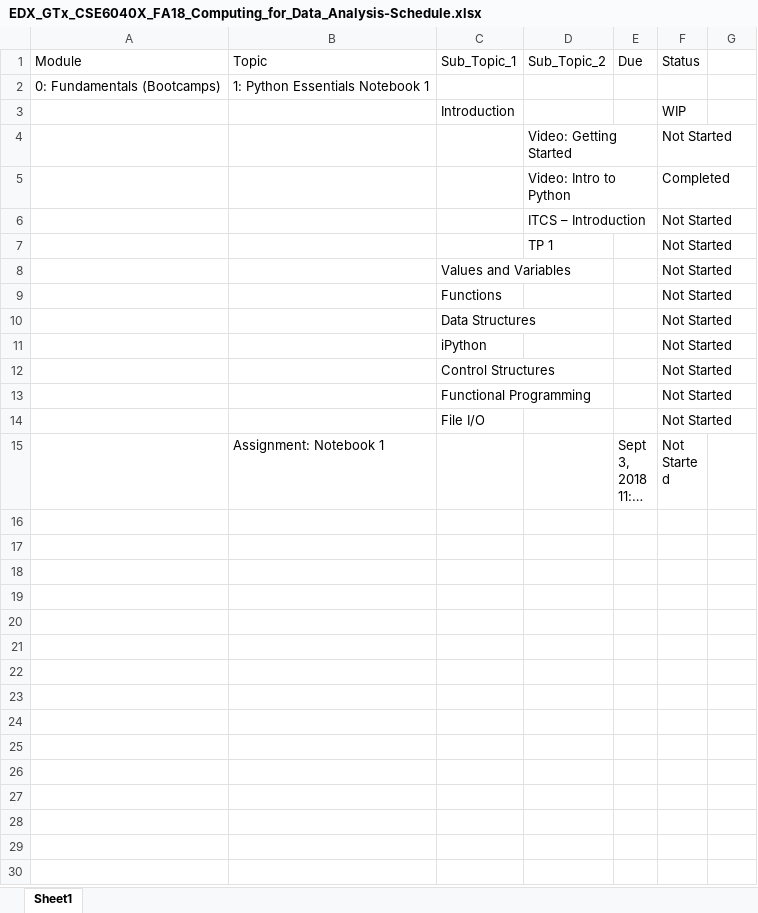
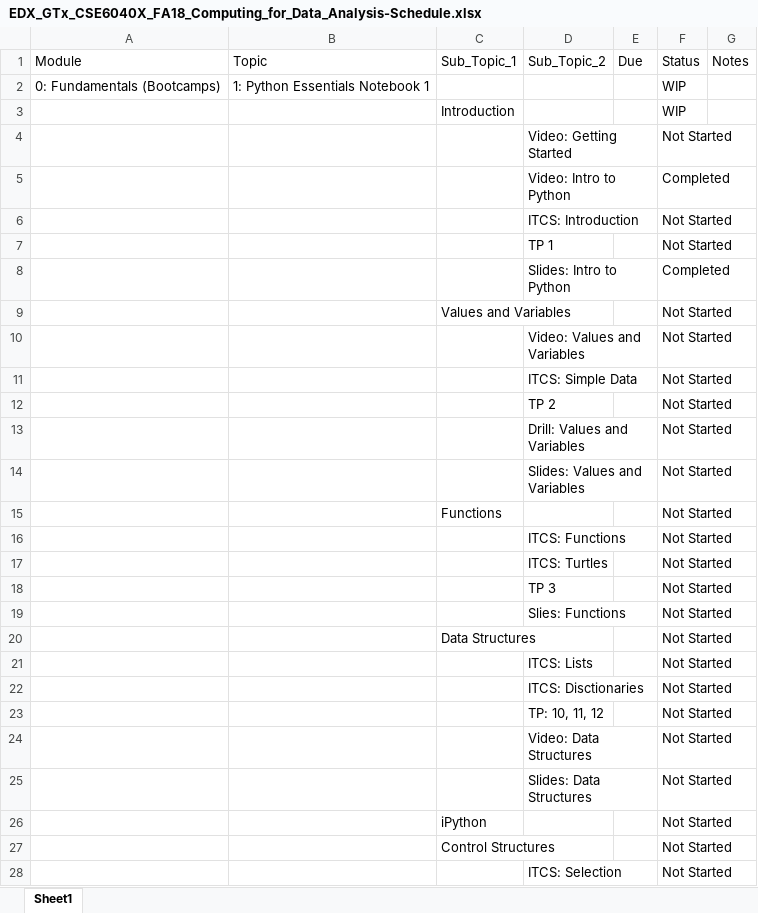
Before and after one commit to holsteco/FA18_Intro_to_Computing_for_Data_Analysis, an Excel workbook: Notes/EDX_GTx_CSE6040X_FA18_Computing_for_Data_Analysis-Schedule.xlsx, sheet Sheet1, drawn as a sheet; only a part is shown; the shorter side is filled out with more unchanged rows; long unchanged cells end in …; values as stored, in another font and other column widths than the file's, no cell formats; conditional formats and table styles not drawn; the diff covers the shown part only; the diff names each change by its address in the sheet, - before the commit and + after, or states it on an @@ line.

Commit message:
updated schedule

```diff
--- a/Notes/EDX_GTx_CSE6040X_FA18_Computing_for_Data_Analysis-Schedule.xlsx (sheet Sheet1)
+++ b/Notes/EDX_GTx_CSE6040X_FA18_Computing_for_Data_Analysis-Schedule.xlsx (sheet Sheet1)
-G1: (empty)
+G1: Notes
-F2 (Status): (empty)
+F2 (Status): WIP
-D6 (Sub_Topic_2): ITCS – Introduction
+D6 (Sub_Topic_2): ITCS: Introduction
+row 8:  |  |  | Slides: Intro to Python |  | Completed
+row 10:  |  |  | Video: Values and Variables |  | Not Started
+row 11:  |  |  | ITCS: Simple Data |  | Not Started
+row 12:  |  |  | TP 2 |  | Not Started
+row 13:  |  |  | Drill: Values and Variables |  | Not Started
+row 14:  |  |  | Slides: Values and Variables |  | Not Started
+row 16:  |  |  | ITCS: Functions |  | Not Started
+row 17:  |  |  | ITCS: Turtles |  | Not Started
+row 18:  |  |  | TP 3 |  | Not Started
+row 19:  |  |  | Slies: Functions |  | Not Started
+row 21:  |  |  | ITCS: Lists |  | Not Started
+row 22:  |  |  | ITCS: Disctionaries |  | Not Started
+row 23:  |  |  | TP: 10, 11, 12 |  | Not Started
+row 24:  |  |  | Video: Data Structures |  | Not Started
+row 25:  |  |  | Slides: Data Structures |  | Not Started
+row 28:  |  |  | ITCS: Selection |  | Not Started
```
Also changed, not shown: 10 added rows elsewhere in this sheet, cell formats, 1 other file.
